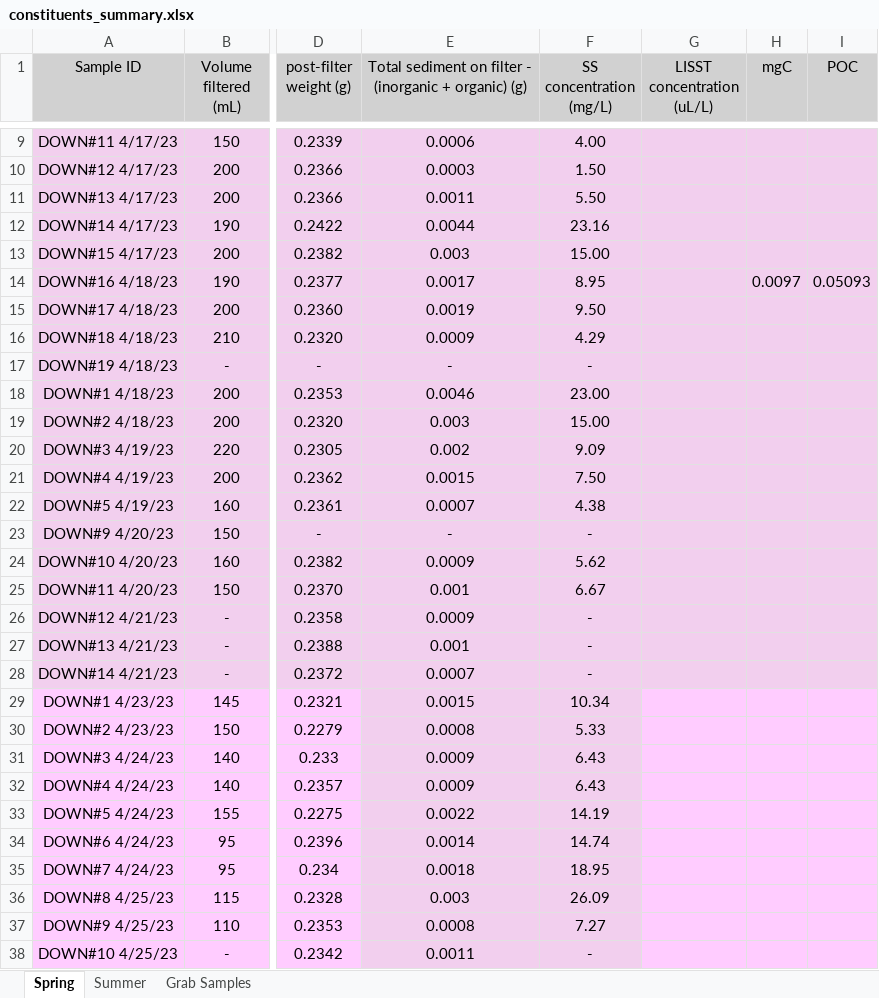
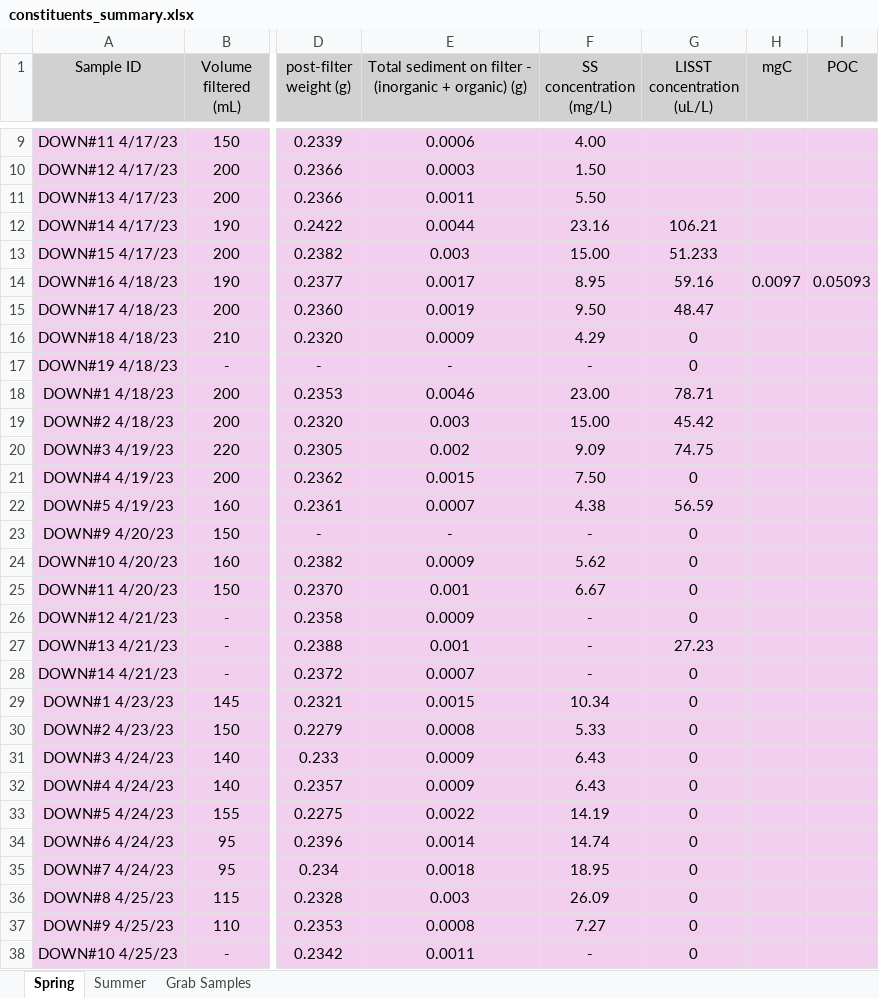
Before and after one commit to nicole-hucke/hysteresis, an Excel workbook: data/constituents_summary.xlsx, sheet Spring, drawn as a sheet; only a part is shown, gaps mark what is left out; values as stored, in another font and other column widths than the file's, no borders; charts and pictures not drawn; the diff covers the shown part only; the diff names each change by its address in the sheet, - before the commit and + after, or states it on an @@ line.

Commit message:
organizing spring constituents (part 2)

```diff
--- a/data/constituents_summary.xlsx (sheet Spring)
+++ b/data/constituents_summary.xlsx (sheet Spring)
-G12 (LISST concentration (uL/L)): (empty)
+G12 (LISST concentration (uL/L)): 106.21
-G13 (LISST concentration (uL/L)): (empty)
+G13 (LISST concentration (uL/L)): 51.233
-G14 (LISST concentration (uL/L)): (empty)
+G14 (LISST concentration (uL/L)): 59.16
-G15 (LISST concentration (uL/L)): (empty)
+G15 (LISST concentration (uL/L)): 48.47
-G16:G17 (LISST concentration (uL/L)): (empty)
+G16:G17 (LISST concentration (uL/L)): 0
-G18 (LISST concentration (uL/L)): (empty)
+G18 (LISST concentration (uL/L)): 78.71
-G19 (LISST concentration (uL/L)): (empty)
+G19 (LISST concentration (uL/L)): 45.42
-G20 (LISST concentration (uL/L)): (empty)
+G20 (LISST concentration (uL/L)): 74.75
-G21 (LISST concentration (uL/L)): (empty)
+G21 (LISST concentration (uL/L)): 0
-G22 (LISST concentration (uL/L)): (empty)
+G22 (LISST concentration (uL/L)): 56.59
-G23:G26 (LISST concentration (uL/L)): (empty)
+G23:G26 (LISST concentration (uL/L)): 0
-G27 (LISST concentration (uL/L)): (empty)
+G27 (LISST concentration (uL/L)): 27.23
-G28:G38 (LISST concentration (uL/L)): (empty)
+G28:G38 (LISST concentration (uL/L)): 0
```
Also changed, not shown: 87 added rows, 3 removed rows, 118 edited cells and cell formats elsewhere in this sheet, charts or pictures, data/raw_lab_data/GGRL_Valles_Caldera BER_NH.xlsx, 1 other file.
